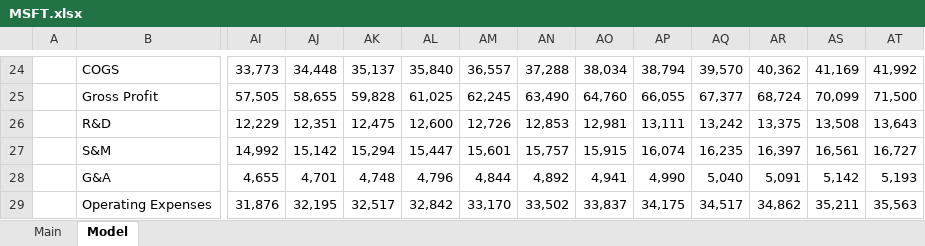
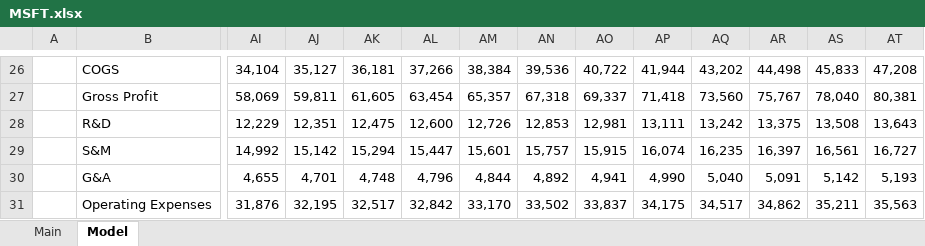
Before and after one commit to wongbilly8/stock-exchange-berkeley, an Excel workbook: investing spreadsheets/MSFT.xlsx, sheet Model, drawn as a sheet; only a part is shown, gaps mark what is left out; values as stored, in another font and other column widths than the file's, no borders; charts and pictures not drawn; addresses are those after the commit; the diff covers the shown part only; the diff names each change by its address in the sheet, - before the commit and + after, or states it on an @@ line.

```diff
--- a/investing spreadsheets/MSFT.xlsx (sheet Model)
+++ b/investing spreadsheets/MSFT.xlsx (sheet Model)
-AI26: 33,773
+AI26: 34,104
-AJ26: 34,448
+AJ26: 35,127
-AK26: 35,137
+AK26: 36,181
-AL26: 35,840
+AL26: 37,266
-AM26: 36,557
+AM26: 38,384
-AN26: 37,288
+AN26: 39,536
-AO26: 38,034
+AO26: 40,722
-AP26: 38,794
+AP26: 41,944
-AQ26: 39,570
+AQ26: 43,202
-AR26: 40,362
+AR26: 44,498
-AS26: 41,169
+AS26: 45,833
-AT26: 41,992
+AT26: 47,208
-AI27: 57,505
+AI27: 58,069
-AJ27: 58,655
+AJ27: 59,811
-AK27: 59,828
+AK27: 61,605
-AL27: 61,025
+AL27: 63,454
-AM27: 62,245
+AM27: 65,357
-AN27: 63,490
+AN27: 67,318
-AO27: 64,760
+AO27: 69,337
-AP27: 66,055
+AP27: 71,418
-AQ27: 67,377
+AQ27: 73,560
-AR27: 68,724
+AR27: 75,767
-AS27: 70,099
+AS27: 78,040
-AT27: 71,500
+AT27: 80,381
```
Also changed, not shown: 3 added rows, 1 removed row, 141 edited cells and cell formats elsewhere in this sheet, formulas that keep their value, charts or pictures, investing spreadsheets/ACN.xlsx, investing spreadsheets/IBM.xlsx, 6 other files.
